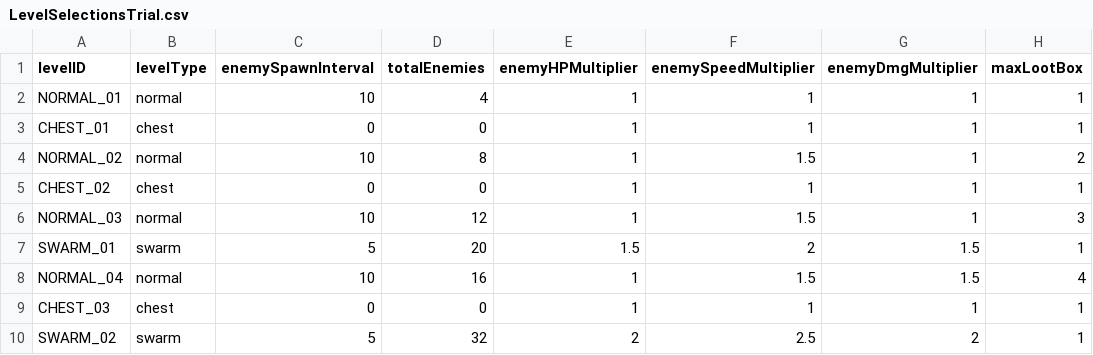
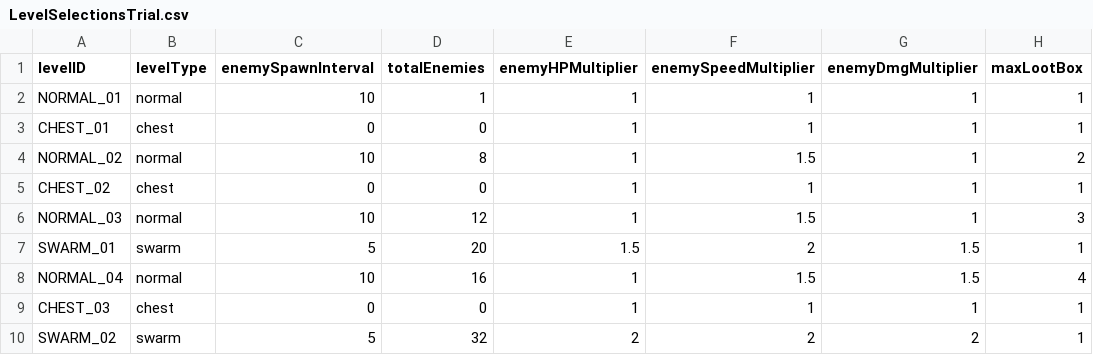
Before and after one commit to imvsaltyy/uxg1175A2_Scriptures, a CSV file: Assets/Resources/LevelSelectionsTrial.csv, drawn as a sheet; only a part is shown; the diff names each change by its address in the sheet, - before the commit and + after, or states it on an @@ line.

Commit message:
update resources

```diff
--- a/Assets/Resources/LevelSelectionsTrial.csv
+++ b/Assets/Resources/LevelSelectionsTrial.csv
-D2 (totalEnemies): 4
+D2 (totalEnemies): 1
-F10 (enemySpeedMultiplier): 2.5
+F10 (enemySpeedMultiplier): 2
```
Also changed, not shown: 3 other files.
